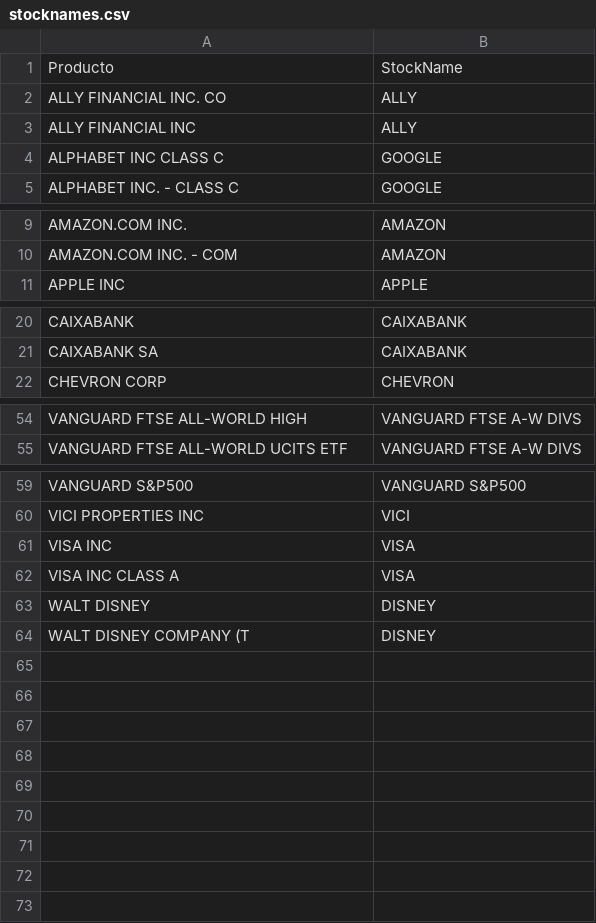
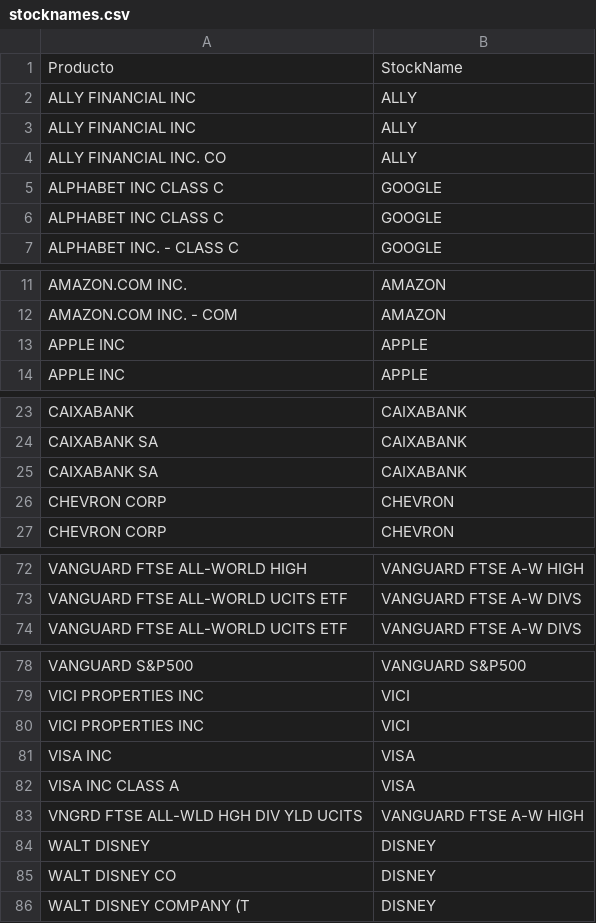
Before and after one commit to sebasilva171923/Python_DEGIRO_02, a CSV file: INPUT/stocknames.csv, drawn as a sheet; only a part is shown, gaps mark what is left out; addresses are those after the commit; the diff covers the shown part only; the diff names each change by its address in the sheet, - before the commit and + after, or states it on an @@ line.

```diff
--- a/INPUT/stocknames.csv
+++ b/INPUT/stocknames.csv
@@ row 3 moved to row 2: ALLY FINANCIAL INC @@
+row 3: ALLY FINANCIAL INC | ALLY
+row 5: ALPHABET INC CLASS C | GOOGLE
+row 13: APPLE INC | APPLE
+row 25: CAIXABANK SA | CAIXABANK
+row 26: CHEVRON CORP | CHEVRON
-B72: VANGUARD FTSE A-W DIVS
+B72: VANGUARD FTSE A-W HIGH
+row 73: VANGUARD FTSE ALL-WORLD UCITS ETF | VANGUARD FTSE A-W DIVS
+row 80: VICI PROPERTIES INC | VICI
+row 83: VNGRD FTSE ALL-WLD HGH DIV YLD UCITS | VANGUARD FTSE A-W HIGH
+row 85: WALT DISNEY CO | DISNEY
```
Also changed, not shown: 14 added rows, 1 removed row, 1 moved row and 1 edited cell elsewhere in this file, INPUT/stock-tickers.csv.
